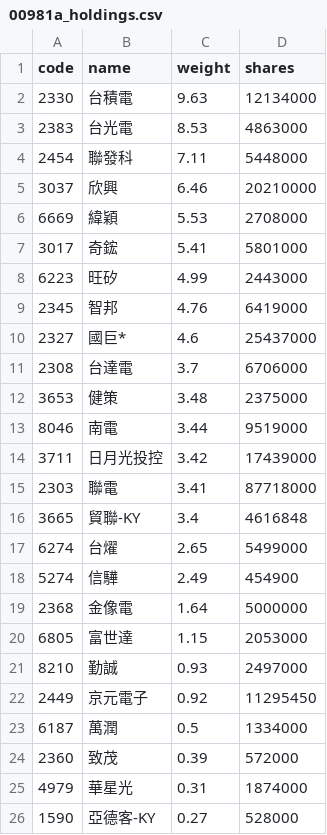
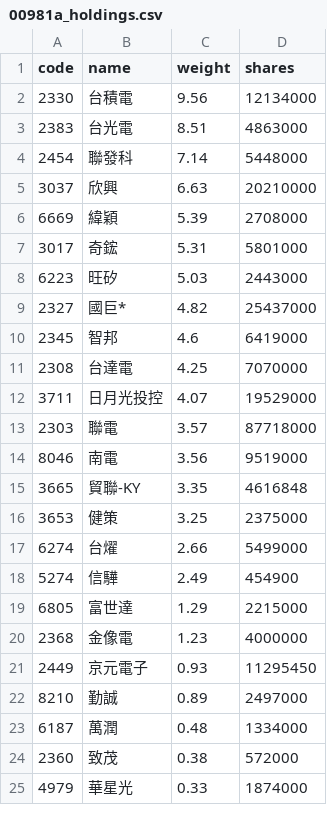
Before and after one commit to eceeff/etf_bot_for00981a, a CSV file: 00981a_holdings.csv, drawn as a sheet; only a part is shown; the diff covers the shown part only.

```diff
--- a/00981a_holdings.csv
+++ b/00981a_holdings.csv
@@ -1,26 +1,25 @@
 code,name,weight,shares
-2330,台積電,9.63,12134000
-2383,台光電,8.53,4863000
-2454,聯發科,7.11,5448000
-3037,欣興,6.46,20210000
-6669,緯穎,5.53,2708000
-3017,奇鋐,5.41,5801000
-6223,旺矽,4.99,2443000
-2345,智邦,4.76,6419000
-2327,國巨*,4.6,25437000
-2308,台達電,3.7,6706000
-3653,健策,3.48,2375000
-8046,南電,3.44,9519000
-3711,日月光投控,3.42,17439000
-2303,聯電,3.41,87718000
-3665,貿聯-KY,3.4,4616848
-6274,台燿,2.65,5499000
+2330,台積電,9.56,12134000
+2383,台光電,8.51,4863000
+2454,聯發科,7.14,5448000
+3037,欣興,6.63,20210000
+6669,緯穎,5.39,2708000
+3017,奇鋐,5.31,5801000
+6223,旺矽,5.03,2443000
+2327,國巨*,4.82,25437000
+2345,智邦,4.6,6419000
+2308,台達電,4.25,7070000
+3711,日月光投控,4.07,19529000
+2303,聯電,3.57,87718000
+8046,南電,3.56,9519000
+3665,貿聯-KY,3.35,4616848
+3653,健策,3.25,2375000
+6274,台燿,2.66,5499000
 5274,信驊,2.49,454900
-2368,金像電,1.64,5000000
-6805,富世達,1.15,2053000
-8210,勤誠,0.93,2497000
-2449,京元電子,0.92,11295450
-6187,萬潤,0.5,1334000
-2360,致茂,0.39,572000
-4979,華星光,0.31,1874000
-1590,亞德客-KY,0.27,528000
+6805,富世達,1.29,2215000
+2368,金像電,1.23,4000000
+2449,京元電子,0.93,11295450
+8210,勤誠,0.89,2497000
+6187,萬潤,0.48,1334000
+2360,致茂,0.38,572000
+4979,華星光,0.33,1874000
```
Also changed, not shown: 3 added rows, 2 removed rows and 4 edited cells elsewhere in this file.
